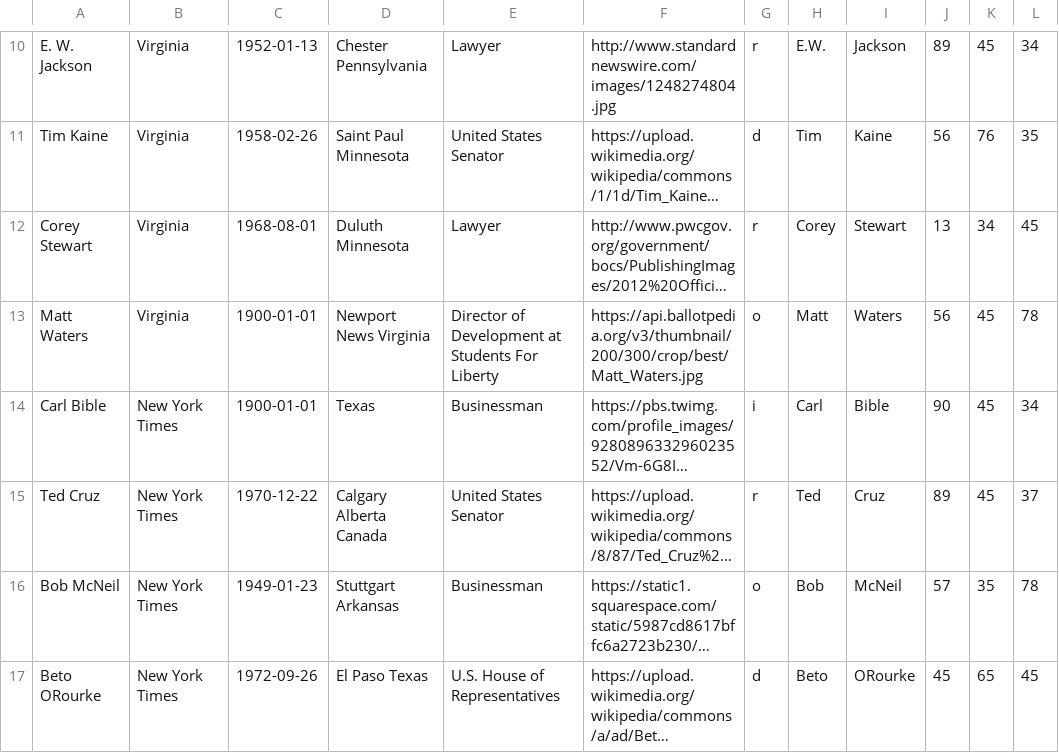
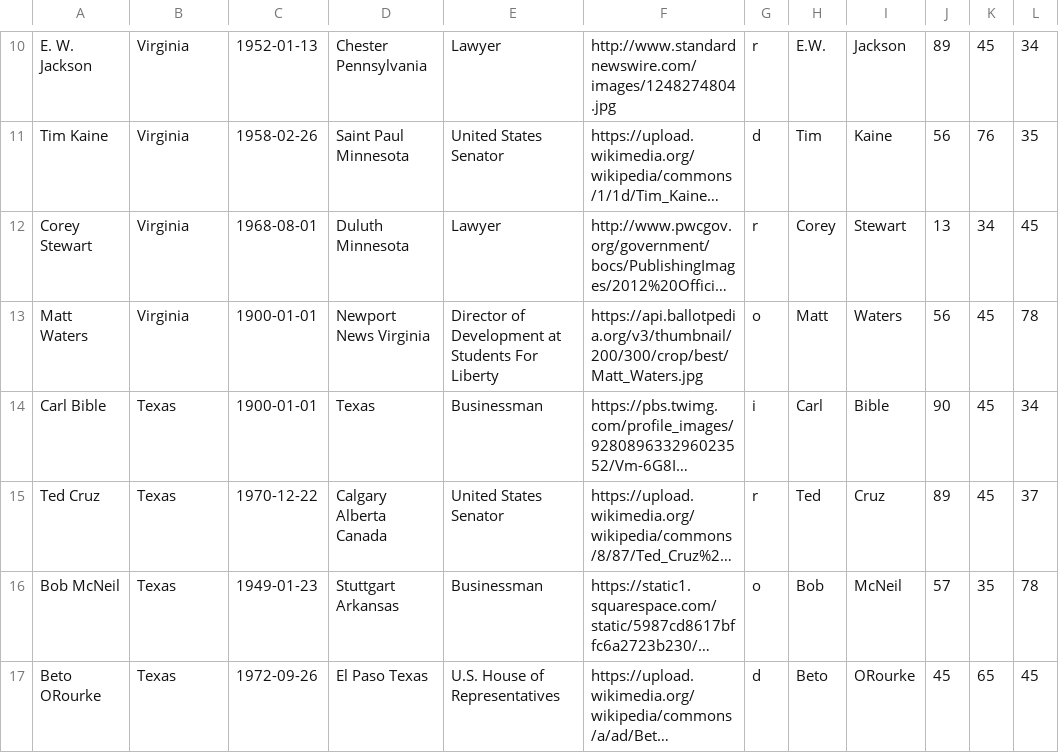
Before and after one commit to mslovett21/Bad_Press, a CSV file: BadPressWebsite/BPW/candidates.csv, drawn as a sheet; only a part is shown, gaps mark what is left out; long unchanged cells end in …; the diff names each change by its address in the sheet, - before the commit and + after, or states it on an @@ line.

```diff
--- a/BadPressWebsite/BPW/candidates.csv
+++ b/BadPressWebsite/BPW/candidates.csv
-B14:B17: New York Times
+B14:B17: Texas
```
Also changed, not shown: BadPressWebsite/BPW/issues.csv, Database/articles.csv, 38 other files.
